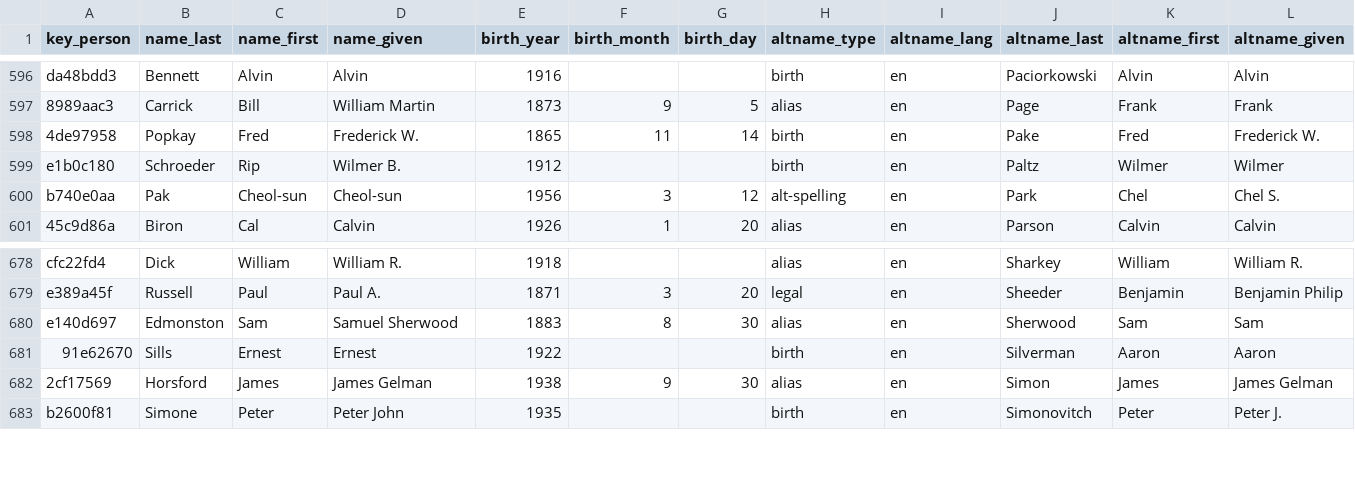
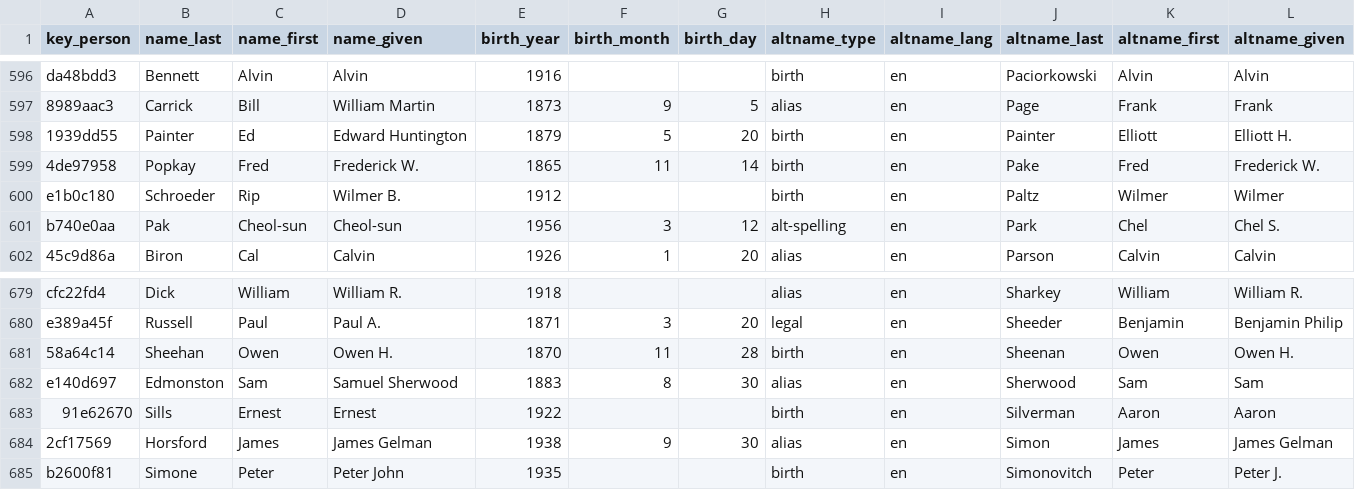
Before and after one commit to chadwickbureau/register, a CSV file: data/names.csv, drawn as a sheet; only a part is shown, gaps mark what is left out; rows hold the shown columns only; the diff names each change by its address in the sheet, - before the commit and + after, or states it on an @@ line.

Commit message:
Update people and names as of 2017-03-27.

```diff
--- a/data/names.csv
+++ b/data/names.csv
+row 598: 1939dd55 | Painter | Ed | Edward Huntington | 1879 | 5 | 20 | birth | en | Painter | Elliott | Elliott H.
+row 681: 58a64c14 | Sheehan | Owen | Owen H. | 1870 | 11 | 28 | birth | en | Sheenan | Owen | Owen H.
```
